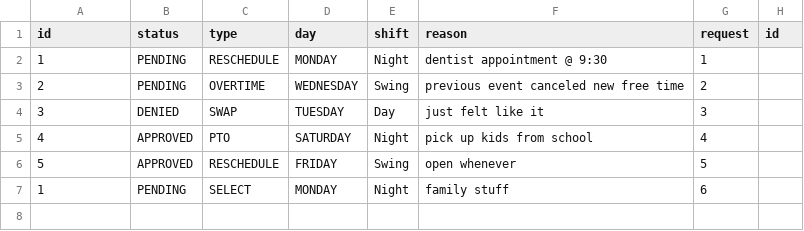
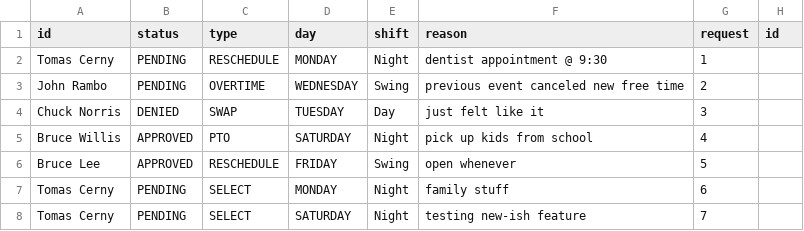
Before and after one commit to Starforce6000/XTREMESchedulingServices, a CSV file: Iteration2/UIDemo/Iteration2/requests.csv, drawn as a sheet.

Commit message:
Fixed ManageRequests to properly show names of employees

```diff
--- a/Iteration2/UIDemo/Iteration2/requests.csv
+++ b/Iteration2/UIDemo/Iteration2/requests.csv
@@ -1,7 +1,8 @@
 id,status,type,day,shift,reason,request,id
-1,PENDING,RESCHEDULE,MONDAY,Night,dentist appointment @ 9:30,1
-2,PENDING,OVERTIME,WEDNESDAY,Swing,previous event canceled new free time,2
-3,DENIED,SWAP,TUESDAY,Day,just felt like it,3
-4,APPROVED,PTO,SATURDAY,Night,pick up kids from school,4
-5,APPROVED,RESCHEDULE,FRIDAY,Swing,open whenever,5
-1,PENDING,SELECT,MONDAY,Night,family stuff,6
+Tomas Cerny,PENDING,RESCHEDULE,MONDAY,Night,dentist appointment @ 9:30,1
+John Rambo,PENDING,OVERTIME,WEDNESDAY,Swing,previous event canceled new free time,2
+Chuck Norris,DENIED,SWAP,TUESDAY,Day,just felt like it,3
+Bruce Willis,APPROVED,PTO,SATURDAY,Night,pick up kids from school,4
+Bruce Lee,APPROVED,RESCHEDULE,FRIDAY,Swing,open whenever,5
+Tomas Cerny,PENDING,SELECT,MONDAY,Night,family stuff,6
+Tomas Cerny,PENDING,SELECT,SATURDAY,Night,testing new-ish feature,7
```
Also changed, not shown: 3 other files.
